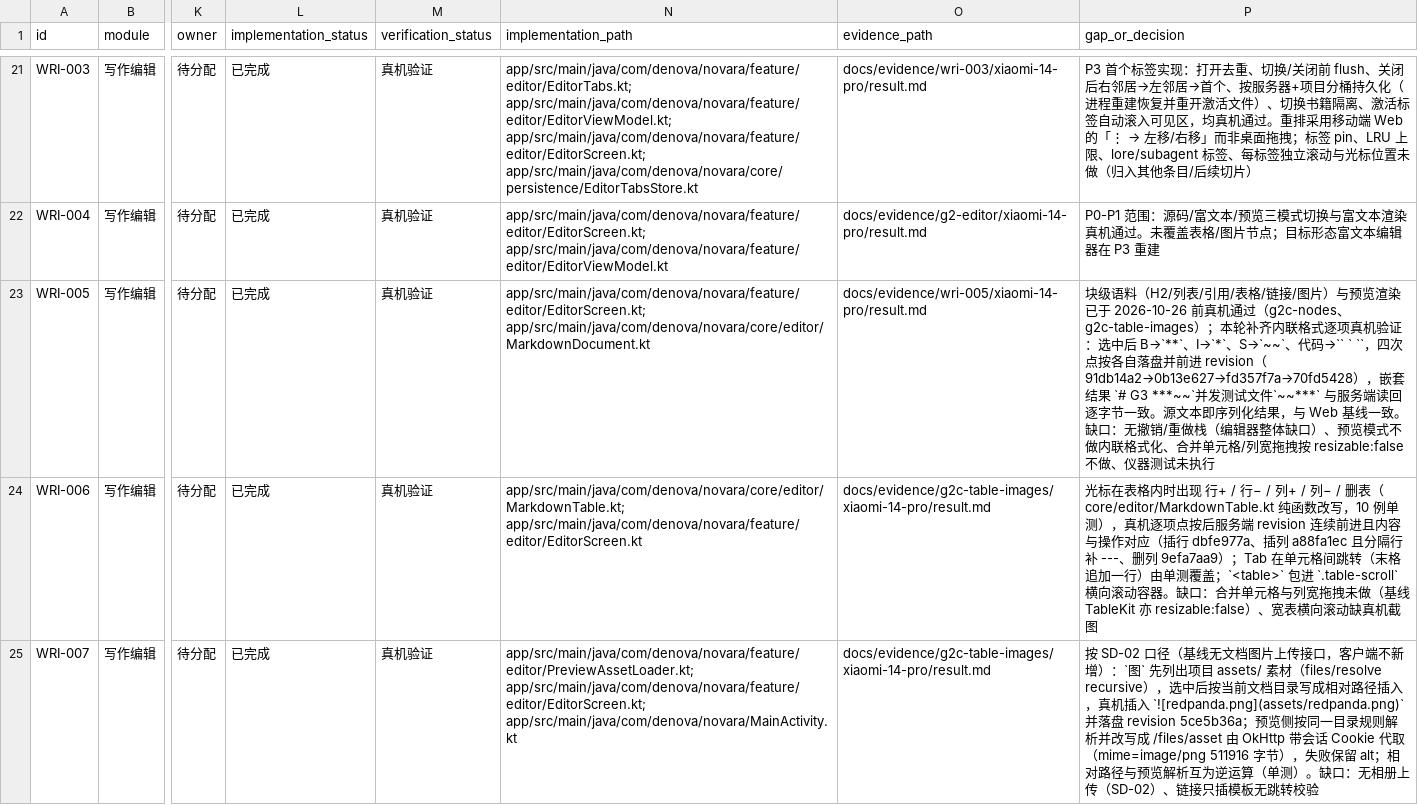
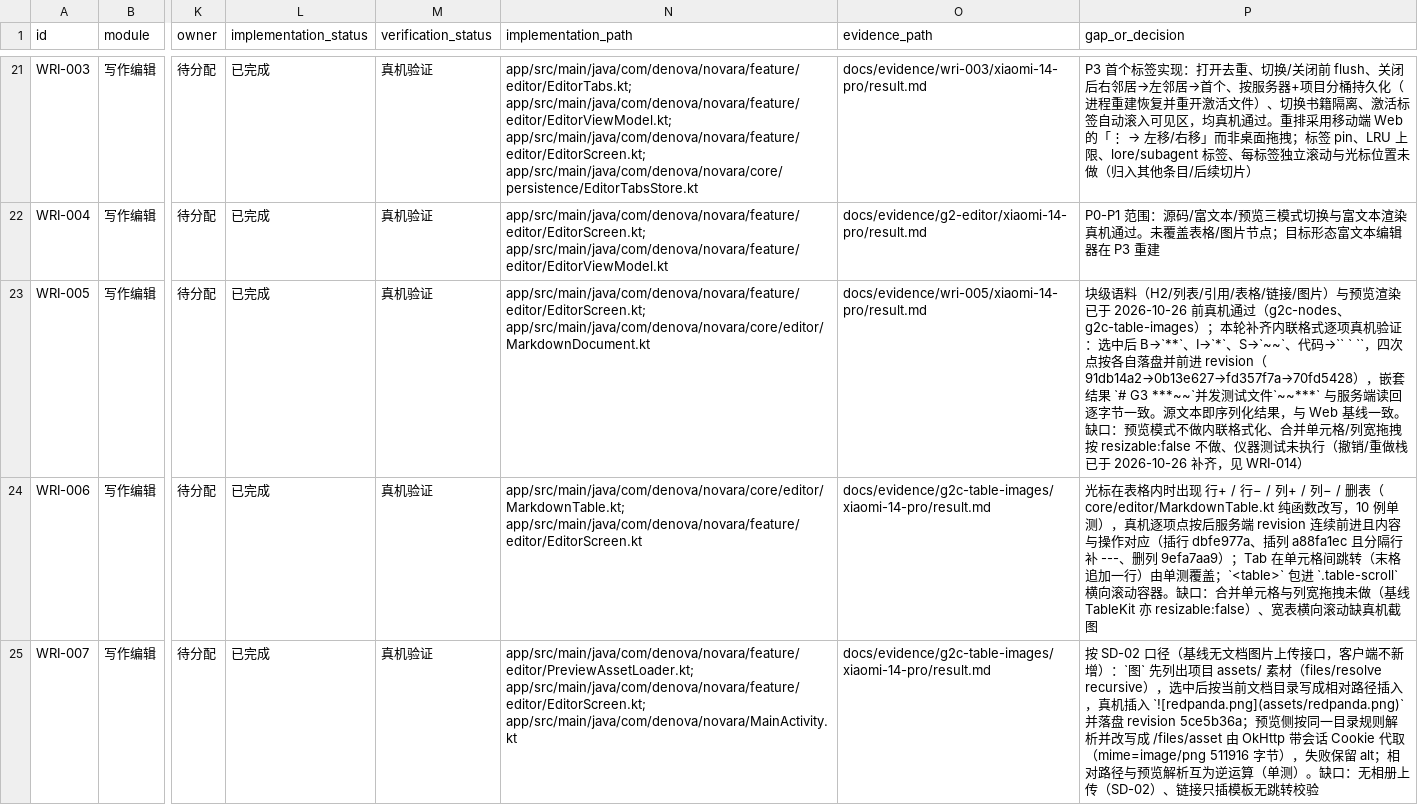
Before and after one commit to SeraphHsing/Denova-Android, a CSV file: docs/android-web-parity/parity-matrix.csv, drawn as a sheet; only a part is shown, gaps mark what is left out; the diff names each change by its address in the sheet, - before the commit and + after, or states it on an @@ line.

Commit message:
docs(matrix): WRI-005 缺口同步（撤销/重做栈已由 WRI-014 补齐）

```diff
--- a/docs/android-web-parity/parity-matrix.csv
+++ b/docs/android-web-parity/parity-matrix.csv
-P23 (gap_or_decision): …。缺口：无撤销/重做栈（编辑器整体缺口）、预览模式不做内联格式化、合并单元格/列宽拖拽按 resizable:false 不做、仪器测试未执行
+P23 (gap_or_decision): …。缺口：预览模式不做内联格式化、合并单元格/列宽拖拽按 resizable:false 不做、仪器测试未执行（撤销/重做栈已于 2026-10-26 补齐，见 WRI-014）
```
